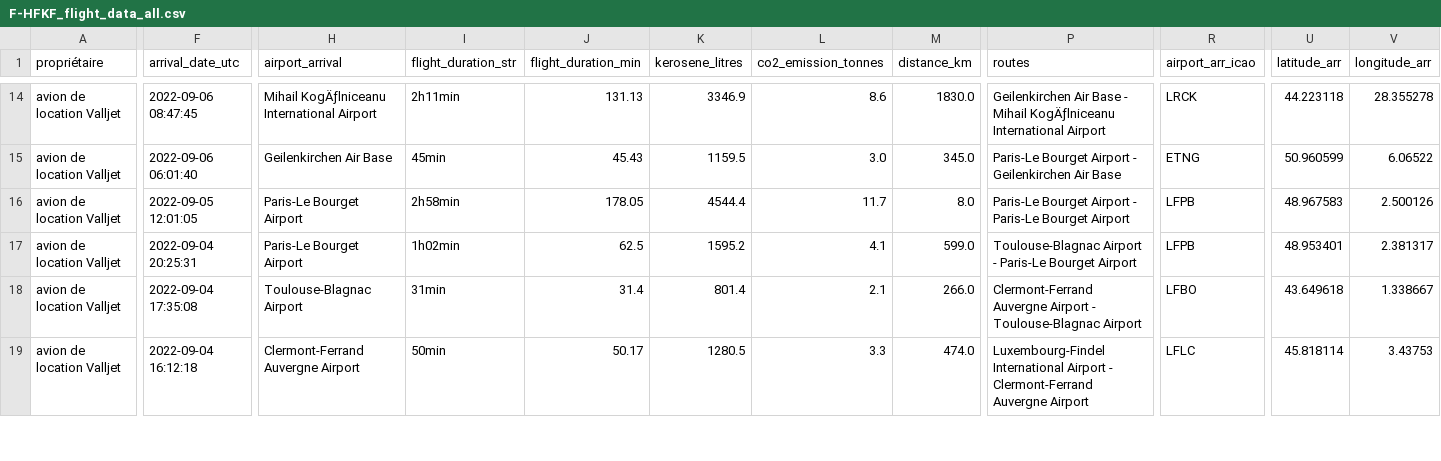
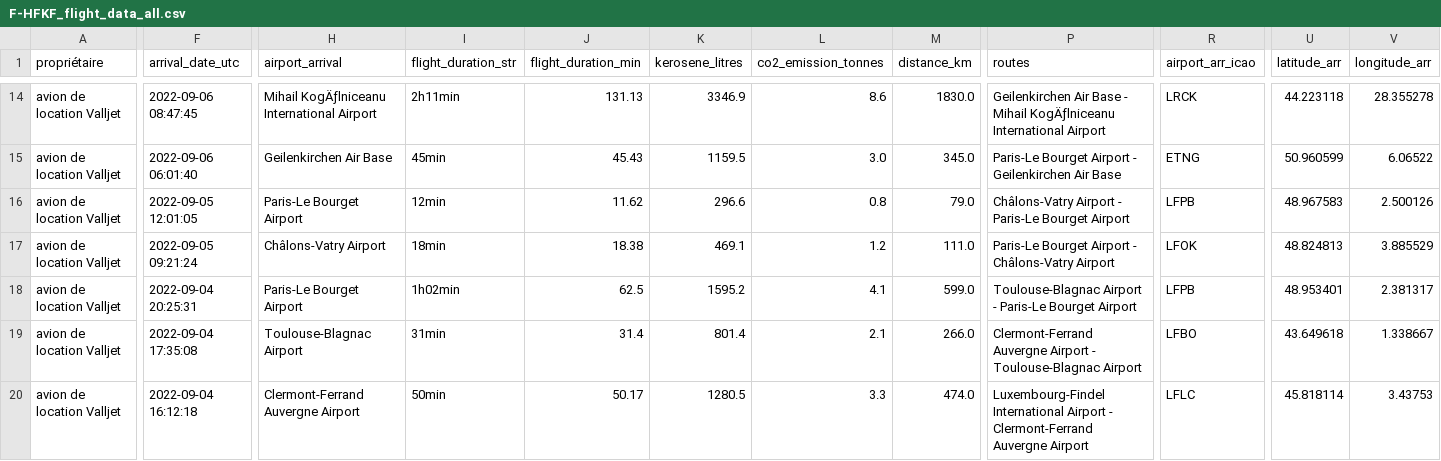
Before and after one commit to GeneralDeGaulle/i_fly_bernard, a CSV file: output/F-HFKF/F-HFKF_flight_data_all.csv, drawn as a sheet; only a part is shown, gaps mark what is left out; addresses are those after the commit; rows hold the shown columns only; the diff covers the shown part only; the diff names each change by its address in the sheet, - before the commit and + after, or states it on an @@ line.

```diff
--- a/output/F-HFKF/F-HFKF_flight_data_all.csv
+++ b/output/F-HFKF/F-HFKF_flight_data_all.csv
+row 16: avion de location Valljet | 2022-09-05 12:01:05 | Paris-Le Bourget Airport | 12min | 11.62 | 296.6 | 0.8 | 79.0 | Châlons-Vatry Airport - Paris-Le Bourget Airport | LFPB | 48.967583 | 2.500126
-F17 (arrival_date_utc): 2022-09-05 12:01:05
+F17 (arrival_date_utc): 2022-09-05 09:21:24
-H17 (airport_arrival): Paris-Le Bourget Airport
+H17 (airport_arrival): Châlons-Vatry Airport
-I17 (flight_duration_str): 2h58min
+I17 (flight_duration_str): 18min
-J17 (flight_duration_min): 178.05
+J17 (flight_duration_min): 18.38
-K17 (kerosene_litres): 4544.4
+K17 (kerosene_litres): 469.1
-L17 (co2_emission_tonnes): 11.7
+L17 (co2_emission_tonnes): 1.2
-M17 (distance_km): 8.0
+M17 (distance_km): 111.0
-P17 (routes): …Airport - Paris-Le Bourget Airport
+P17 (routes): …Airport - Châlons-Vatry Airport
-R17 (airport_arr_icao): LFPB
+R17 (airport_arr_icao): LFOK
-U17 (latitude_arr): 48.967583
+U17 (latitude_arr): 48.824813
-V17 (longitude_arr): 2.500126
+V17 (longitude_arr): 3.885529
```
Also changed, not shown: 2 edited cells elsewhere in this file, output/F-GLTK/F-GLTK_flight_data_all.csv, output/F-HGPG/F-HGPG_flight_data_all.csv, 2 other files.
